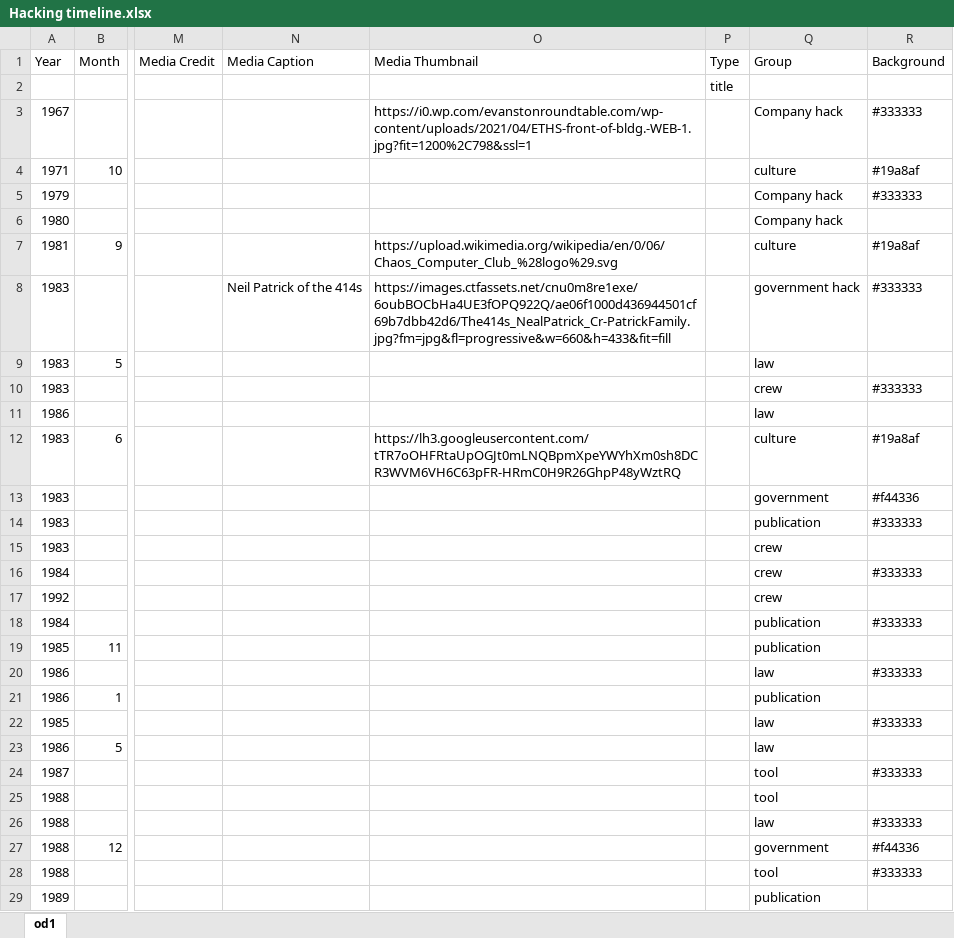
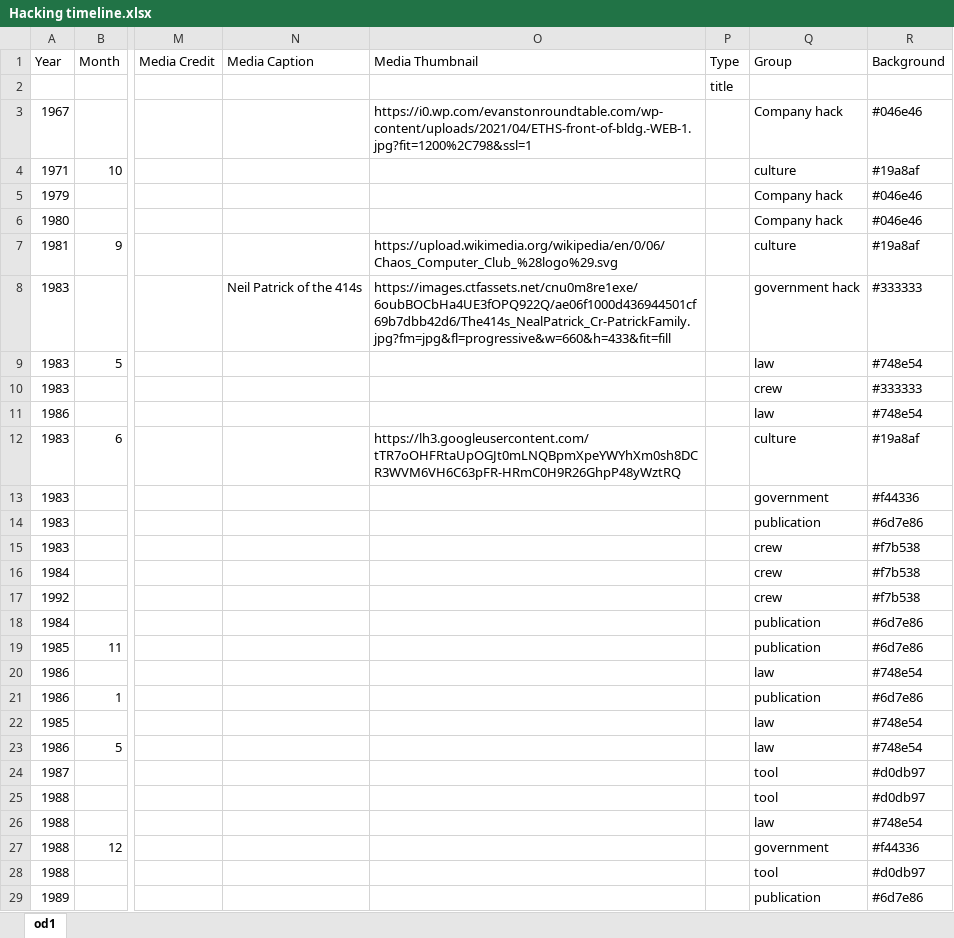
Before and after one commit to Hacking-History/hacktimeline, an Excel workbook: Hacking timeline.xlsx, sheet od1, drawn as a sheet; only a part is shown, gaps mark what is left out; values as stored, in another font and other column widths than the file's, no cell formats; charts and pictures not drawn; the diff covers the shown part only; the diff names each change by its address in the sheet, - before the commit and + after, or states it on an @@ line.

```diff
--- a/Hacking timeline.xlsx (sheet od1)
+++ b/Hacking timeline.xlsx (sheet od1)
-R3 (Background): #333333
+R3 (Background): #046e46
-R5 (Background): #333333
+R5 (Background): #046e46
-R6 (Background): (empty)
+R6 (Background): #046e46
-R9 (Background): (empty)
+R9 (Background): #748e54
-R11 (Background): (empty)
+R11 (Background): #748e54
-R14 (Background): #333333
+R14 (Background): #6d7e86
-R15 (Background): (empty)
+R15 (Background): #f7b538
-R16 (Background): #333333
+R16 (Background): #f7b538
-R17 (Background): (empty)
+R17 (Background): #f7b538
-R18 (Background): #333333
+R18 (Background): #6d7e86
-R19 (Background): (empty)
+R19 (Background): #6d7e86
-R20 (Background): #333333
+R20 (Background): #748e54
-R21 (Background): (empty)
+R21 (Background): #6d7e86
-R22 (Background): #333333
+R22 (Background): #748e54
-R23 (Background): (empty)
+R23 (Background): #748e54
-R24 (Background): #333333
+R24 (Background): #d0db97
-R25 (Background): (empty)
+R25 (Background): #d0db97
-R26 (Background): #333333
+R26 (Background): #748e54
-R28 (Background): #333333
+R28 (Background): #d0db97
-R29 (Background): (empty)
+R29 (Background): #6d7e86
```
Also changed, not shown: 249 edited cells elsewhere in this sheet, cell formats, 1 other file.
